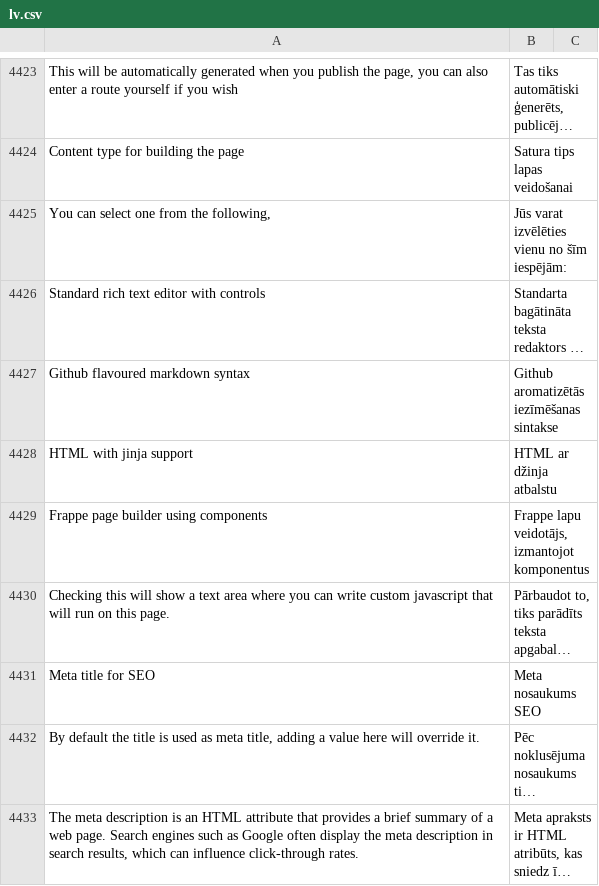
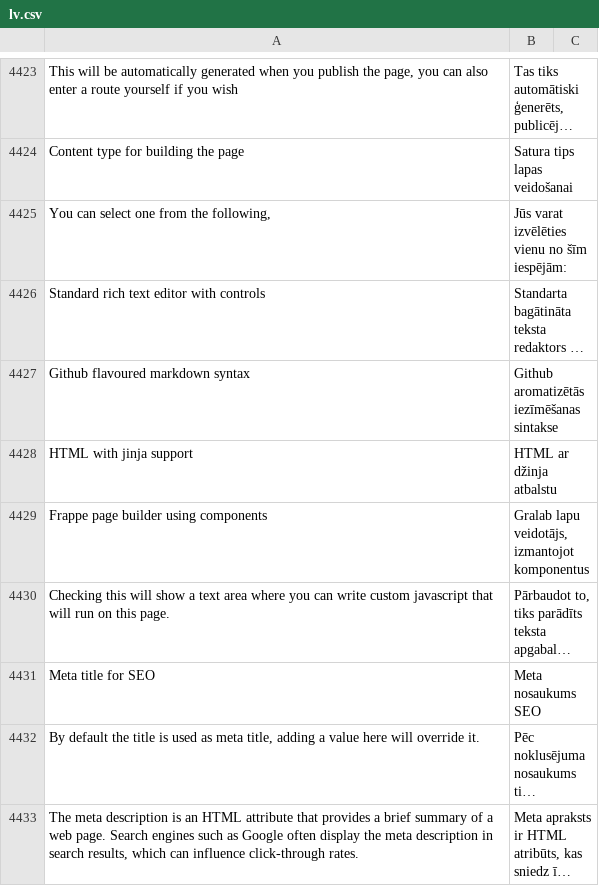
Before and after one commit to tiendatbui1202/gralab, a CSV file: frappe/translations/lv.csv, drawn as a sheet; only a part is shown, gaps mark what is left out; long unchanged cells end in …; the diff names each change by its address in the sheet, - before the commit and + after, or states it on an @@ line.

```diff
--- a/frappe/translations/lv.csv
+++ b/frappe/translations/lv.csv
-B4429: Frappe lapu veidotājs, izmantojot komponentus
+B4429: Gralab lapu veidotājs, izmantojot komponentus
```
Also changed, not shown: 52 other files.
